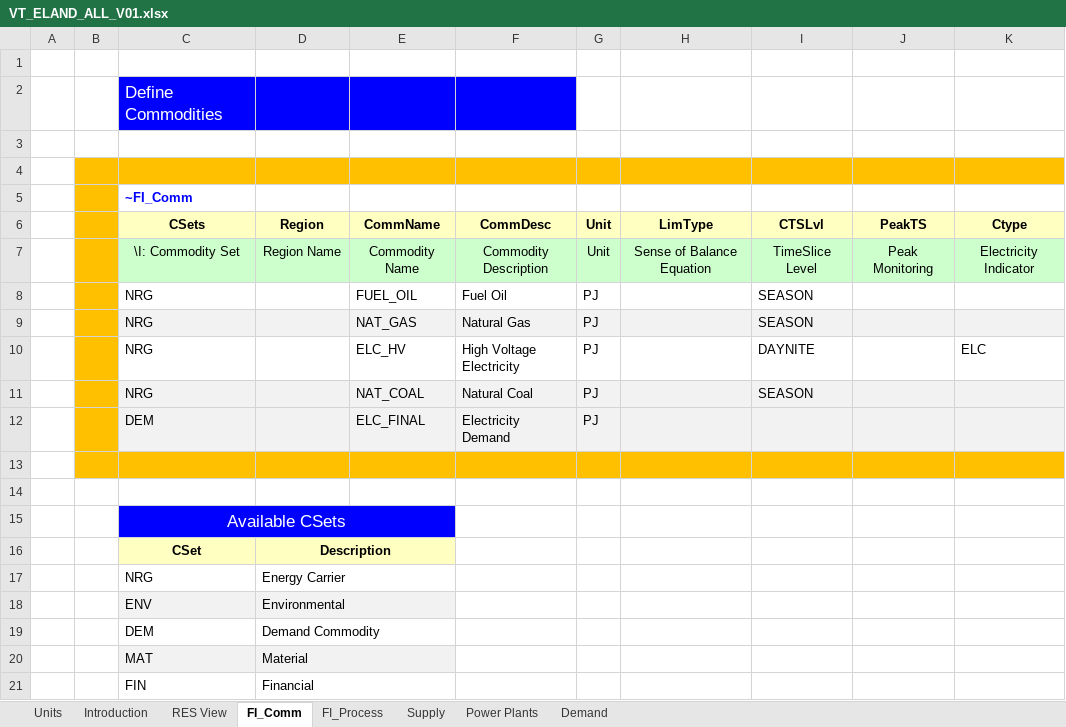
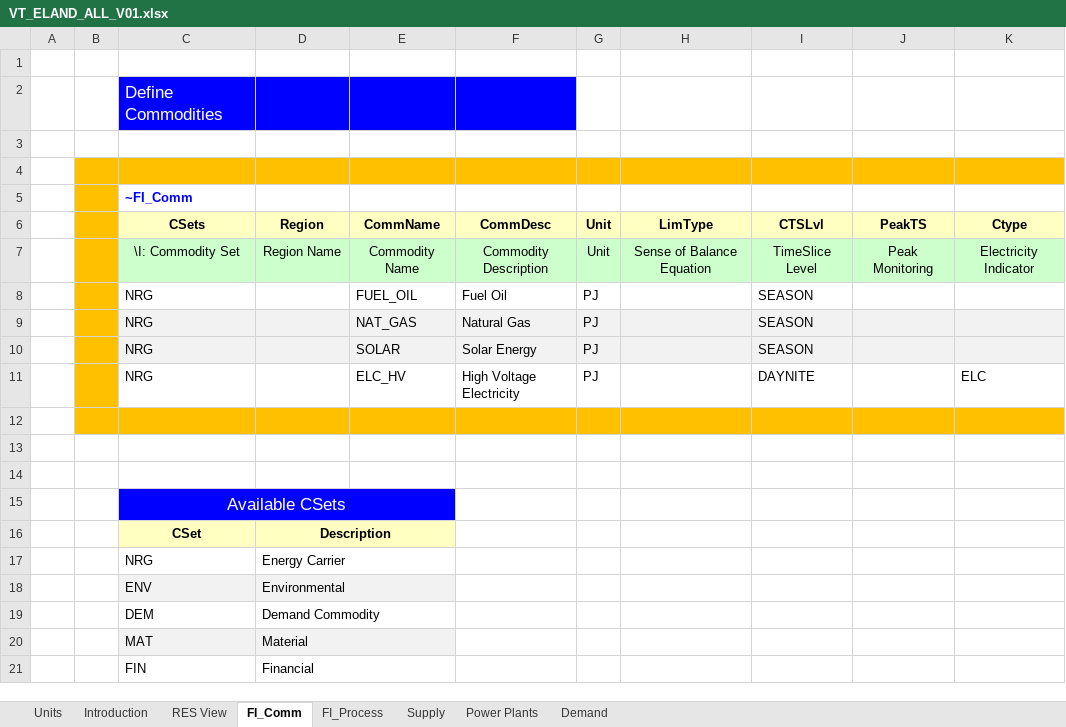
Before and after one commit to julianpwl13/Integrated-Energy-Resource-Planning, an Excel workbook: VT_ELAND_ALL_V01.xlsx, sheet FI_Comm, drawn as a sheet; values as stored, in another font and other column widths than the file's, no borders; removed rows and columns are numbered as before the commit, all else as after; the diff names each change by its address in the sheet, - before the commit and + after, or states it on an @@ line.

```diff
--- a/VT_ELAND_ALL_V01.xlsx (sheet FI_Comm)
+++ b/VT_ELAND_ALL_V01.xlsx (sheet FI_Comm)
+row 10:  |  | NRG |  | SOLAR | Solar Energy | PJ |  | SEASON
-row 12:  |  | NRG |  | NAT_COAL | Natural Coal | PJ |  | SEASON
+row 12: (empty)
-C12:K12 fill: #F2F2F2
+C12:K12 fill: #FFC000
-row 12:  |  | DEM |  | ELC_FINAL | Electricity Demand | PJ
-B13:K13 fill: #FFC000
+B13:K13 fill: none
```
Also changed, not shown: sheet Demand, sheet FI_Process, sheet Power Plants, sheet Supply, formulas that keep their value, charts or pictures.
